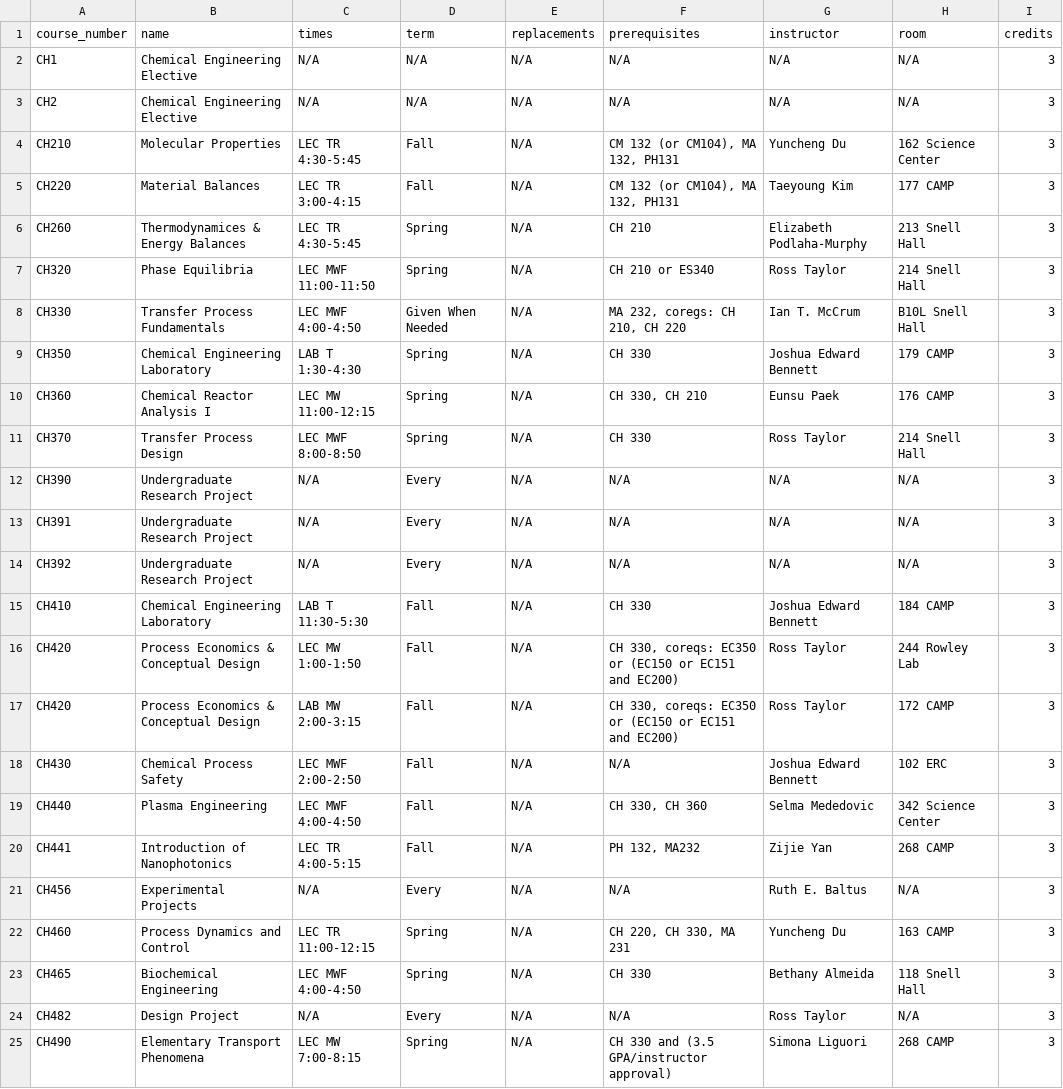
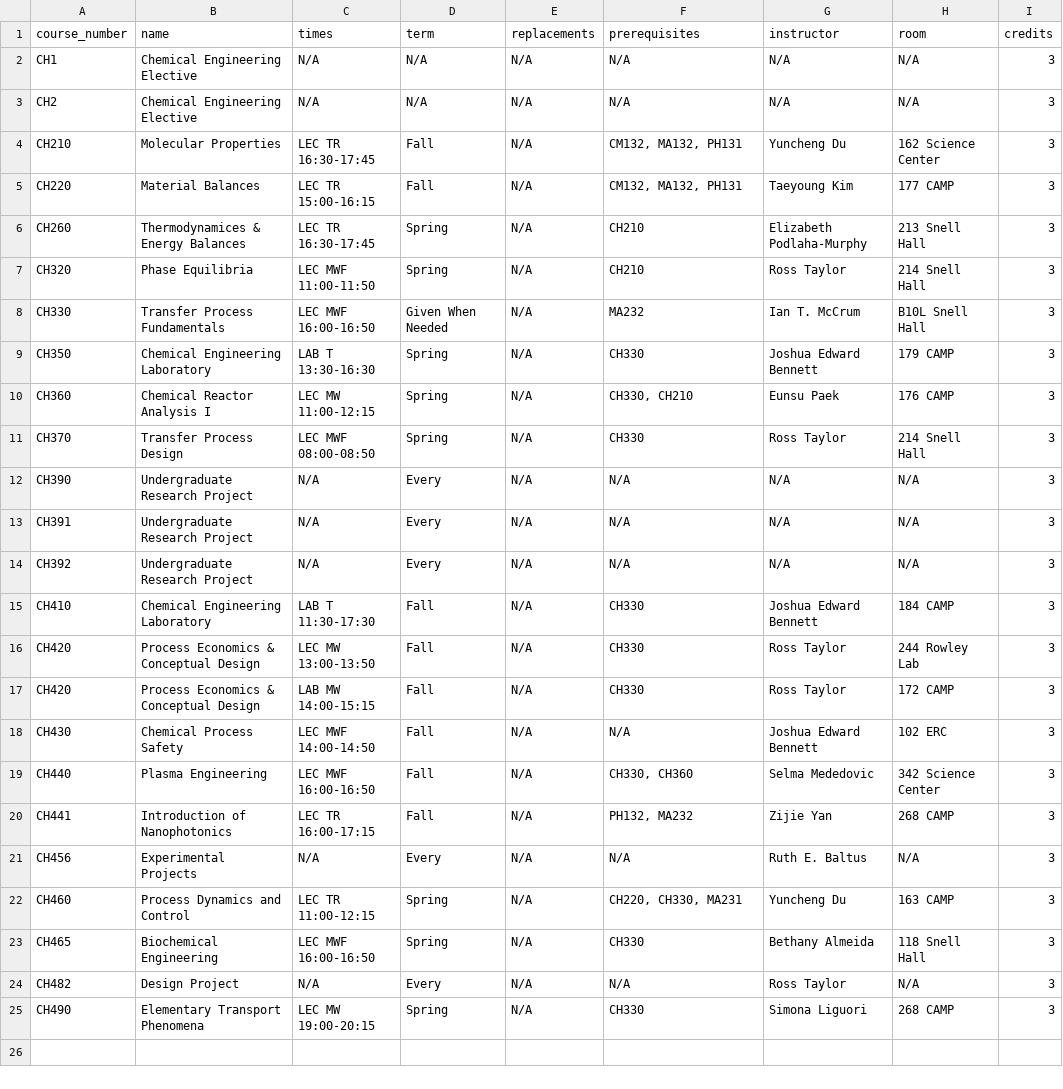
Before and after one commit to stew3254/cs350, a CSV file: chem_e_classes.csv, drawn as a sheet.

```diff
--- a/chem_e_classes.csv
+++ b/chem_e_classes.csv
@@ -3,10 +3,10 @@ CH1,Chemical Engineering Elective,N/A,N/A,N/A,N/A,N/A,N/A,3
 CH2,Chemical Engineering Elective,N/A,N/A,N/A,N/A,N/A,N/A,3
-CH210,Molecular Properties ,LEC TR 4:30-5:45,Fall,N/A,"CM 132 (or CM104), MA 132, PH131",Yuncheng Du,162 Science Center,3
-CH220,Material Balances ,LEC TR 3:00-4:15,Fall,N/A,"CM 132 (or CM104), MA 132, PH131",Taeyoung Kim,177 CAMP,3
-CH260,Thermodynamices & Energy Balances,LEC TR 4:30-5:45,Spring,N/A,CH 210,Elizabeth Podlaha-Murphy,213 Snell Hall,3
-CH320,Phase Equilibria,LEC MWF 11:00-11:50,Spring,N/A,CH 210 or ES340,Ross Taylor,214 Snell Hall,3
-CH330,Transfer Process Fundamentals ,LEC MWF 4:00-4:50,Given When Needed,N/A,"MA 232, coregs: CH 210, CH 220",Ian T. McCrum,B10L Snell Hall,3
-CH350,Chemical Engineering Laboratory,LAB T 1:30-4:30,Spring,N/A,CH 330,Joshua Edward Bennett,179 CAMP,3
-CH360,Chemical Reactor Analysis I,LEC MW 11:00-12:15,Spring,N/A,"CH 330, CH 210",Eunsu Paek,176 CAMP,3
-CH370,Transfer Process Design ,LEC MWF 8:00-8:50,Spring,N/A,CH 330,Ross Taylor,214 Snell Hall,3
+CH210,Molecular Properties ,LEC TR 16:30-17:45,Fall,N/A,"CM132, MA132, PH131",Yuncheng Du,162 Science Center,3
+CH220,Material Balances ,LEC TR 15:00-16:15,Fall,N/A,"CM132, MA132, PH131",Taeyoung Kim,177 CAMP,3
+CH260,Thermodynamices & Energy Balances,LEC TR 16:30-17:45,Spring,N/A,CH210,Elizabeth Podlaha-Murphy,213 Snell Hall,3
+CH320,Phase Equilibria,LEC MWF 11:00-11:50,Spring,N/A,CH210,Ross Taylor,214 Snell Hall,3
+CH330,Transfer Process Fundamentals ,LEC MWF 16:00-16:50,Given When Needed,N/A,"MA232",Ian T. McCrum,B10L Snell Hall,3
+CH350,Chemical Engineering Laboratory,LAB T 13:30-16:30,Spring,N/A,CH330,Joshua Edward Bennett,179 CAMP,3
+CH360,Chemical Reactor Analysis I,LEC MW 11:00-12:15,Spring,N/A,"CH330, CH210",Eunsu Paek,176 CAMP,3
+CH370,Transfer Process Design ,LEC MWF 08:00-08:50,Spring,N/A,CH330,Ross Taylor,214 Snell Hall,3
 CH390,Undergraduate Research Project,N/A,Every ,N/A,N/A,N/A,N/A,3
@@ -14,12 +14,12 @@ CH391,Undergraduate Research Project,N/A,Every,N/A,N/A,N/A,N/A,3
 CH392,Undergraduate Research Project,N/A,Every,N/A,N/A,N/A,N/A,3
-CH410,Chemical Engineering Laboratory,LAB T 11:30-5:30,Fall,N/A,CH 330,Joshua Edward Bennett,184 CAMP,3
-CH420,Process Economics & Conceptual Design,LEC MW 1:00-1:50,Fall,N/A,"CH 330, coreqs: EC350 or (EC150 or EC151 and EC200)",Ross Taylor,244 Rowley Lab,3
-CH420,Process Economics & Conceptual Design,LAB MW 2:00-3:15,Fall,N/A,"CH 330, coreqs: EC350 or (EC150 or EC151 and EC200)",Ross Taylor,172 CAMP,3
-CH430,Chemical Process Safety ,LEC MWF 2:00-2:50,Fall,N/A,N/A,Joshua Edward Bennett,102 ERC,3
-CH440,Plasma Engineering,LEC MWF 4:00-4:50,Fall,N/A,"CH 330, CH 360",Selma Mededovic,342 Science Center,3
-CH441,Introduction of Nanophotonics,LEC TR 4:00-5:15,Fall,N/A,"PH 132, MA232",Zijie Yan,268 CAMP,3
+CH410,Chemical Engineering Laboratory,LAB T 11:30-17:30,Fall,N/A,CH330,Joshua Edward Bennett,184 CAMP,3
+CH420,Process Economics & Conceptual Design,LEC MW 13:00-13:50,Fall,N/A,"CH330",Ross Taylor,244 Rowley Lab,3
+CH420,Process Economics & Conceptual Design,LAB MW 14:00-15:15,Fall,N/A,"CH330",Ross Taylor,172 CAMP,3
+CH430,Chemical Process Safety ,LEC MWF 14:00-14:50,Fall,N/A,N/A,Joshua Edward Bennett,102 ERC,3
+CH440,Plasma Engineering,LEC MWF 16:00-16:50,Fall,N/A,"CH330, CH360",Selma Mededovic,342 Science Center,3
+CH441,Introduction of Nanophotonics,LEC TR 16:00-17:15,Fall,N/A,"PH132, MA232",Zijie Yan,268 CAMP,3
 CH456,Experimental Projects,N/A,Every,N/A,N/A,Ruth E. Baltus,N/A,3
-CH460,Process Dynamics and Control,LEC TR 11:00-12:15,Spring,N/A,"CH 220, CH 330, MA 231",Yuncheng Du,163 CAMP,3
-CH465,Biochemical Engineering,LEC MWF 4:00-4:50,Spring,N/A,CH 330,Bethany Almeida,118 Snell Hall,3
+CH460,Process Dynamics and Control,LEC TR 11:00-12:15,Spring,N/A,"CH220, CH330, MA231",Yuncheng Du,163 CAMP,3
+CH465,Biochemical Engineering,LEC MWF 16:00-16:50,Spring,N/A,CH330,Bethany Almeida,118 Snell Hall,3
 CH482,Design Project,N/A,Every,N/A,N/A,Ross Taylor,N/A,3
-CH490,Elementary Transport Phenomena,LEC MW 7:00-8:15,Spring,N/A,CH 330 and (3.5 GPA/instructor approval),Simona Liguori,268 CAMP,3
+CH490,Elementary Transport Phenomena,LEC MW 19:00-20:15,Spring,N/A,CH330,Simona Liguori,268 CAMP,3
```
Also changed, not shown: cs_classes.csv, 3 other files.
